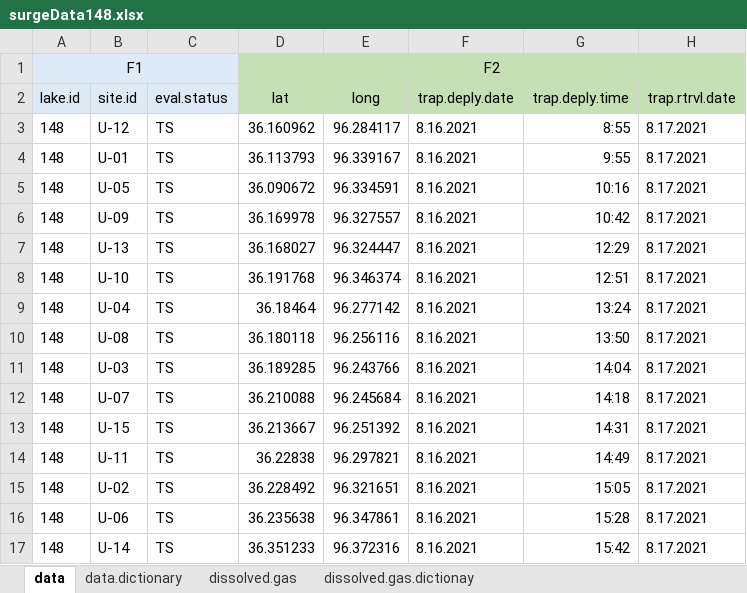
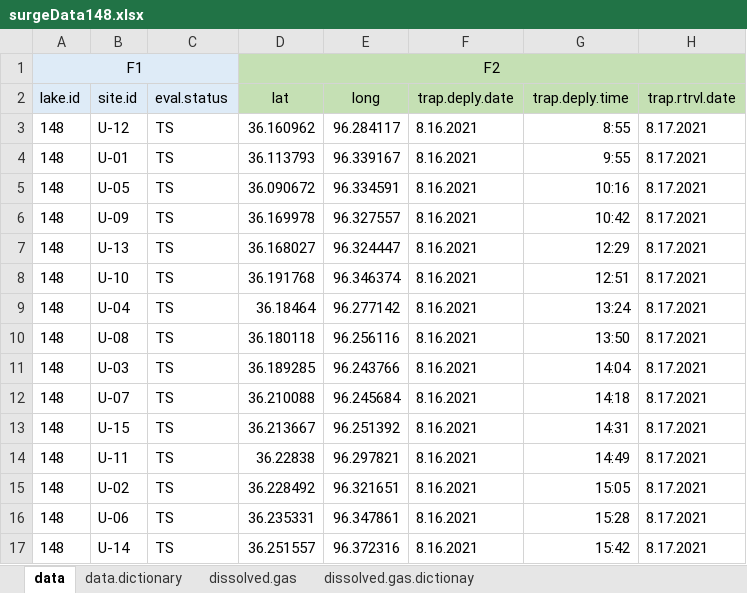
Before and after one commit to USEPA/surge_morpho, an Excel workbook: data/surge/surgeData148.xlsx, sheet data, drawn as a sheet; only a part is shown; values as stored, in another font and other column widths than the file's, no borders; the diff names each change by its address in the sheet, - before the commit and + after, or states it on an @@ line.

```diff
--- a/data/surge/surgeData148.xlsx (sheet data)
+++ b/data/surge/surgeData148.xlsx (sheet data)
-D16 (lat): 36.235638
+D16 (lat): 36.235331
-D17 (lat): 36.351233
+D17 (lat): 36.251557
```
Also changed, not shown: data/surge/SuRGE_design_20191206_eval_status.xlsx, data/surge/surgeData136.xlsx, 26 other files.
